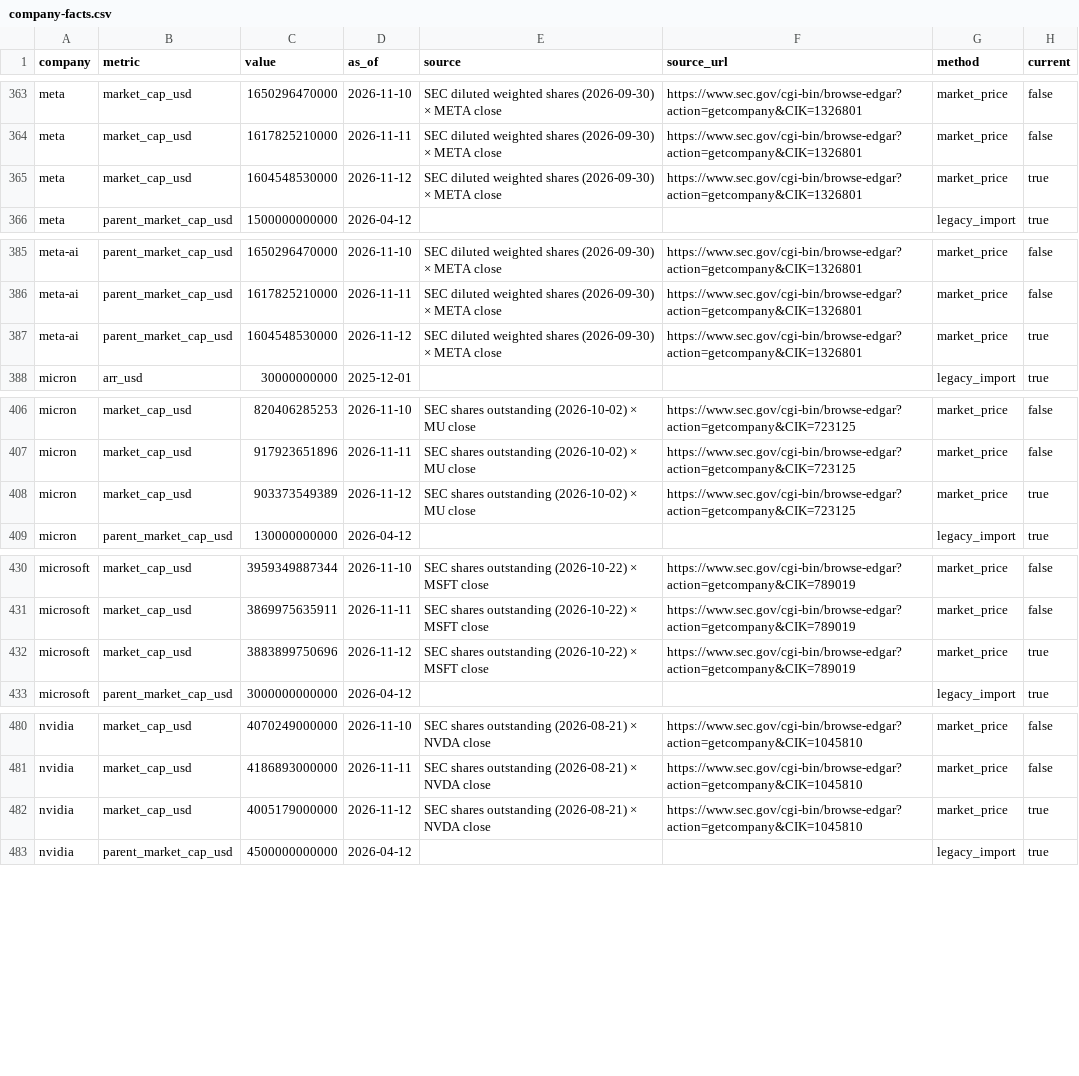
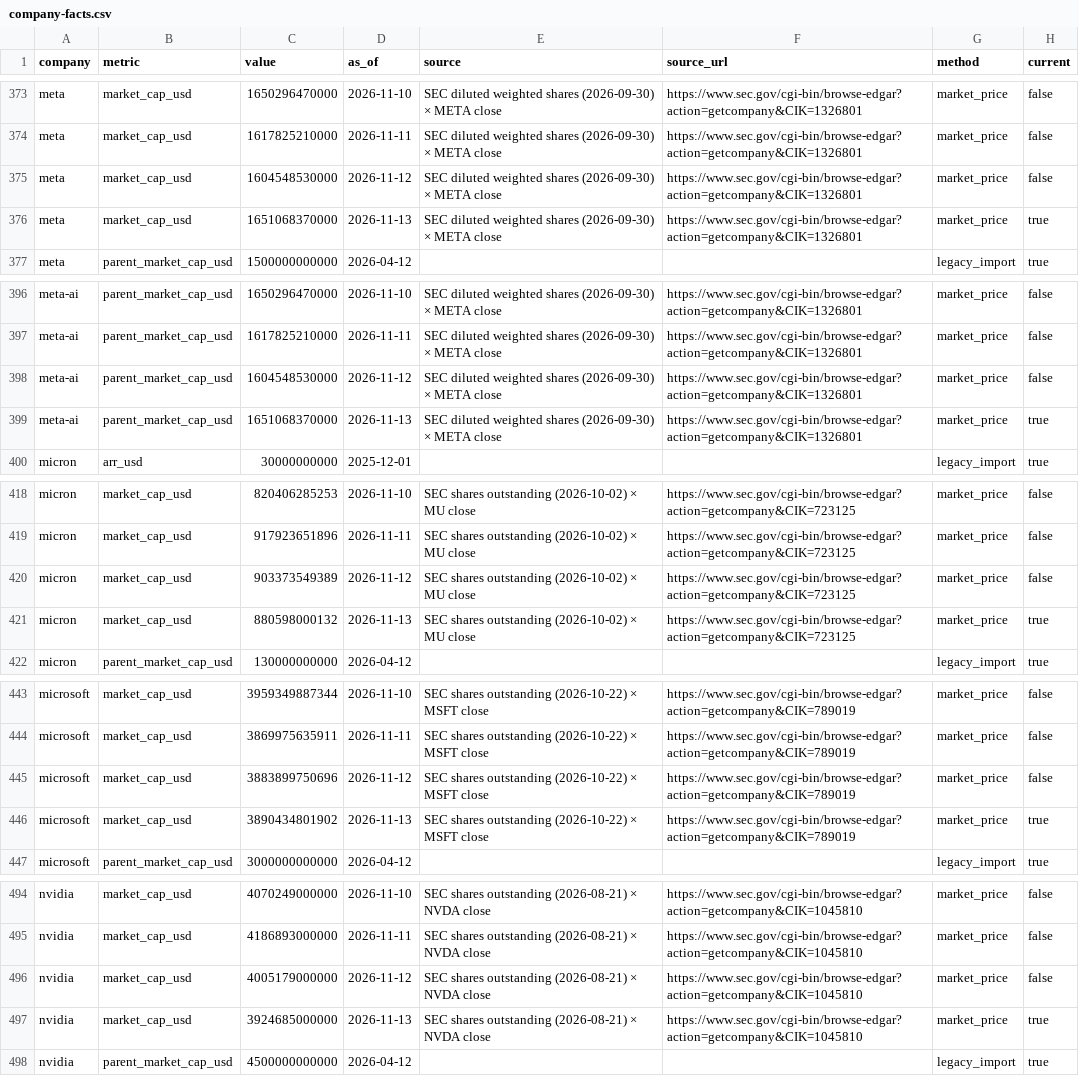
Before and after one commit to BenchGecko/datasets, a CSV file: companies/company-facts.csv, drawn as a sheet; only a part is shown, gaps mark what is left out; the diff covers the shown part only.

```diff
--- a/companies/company-facts.csv
+++ b/companies/company-facts.csv
@@ -364,3 +374,4 @@ meta,market_cap_usd,1650296470000,2026-11-10,SEC diluted weighted shares (2026-0
 meta,market_cap_usd,1617825210000,2026-11-11,SEC diluted weighted shares (2026-09-30) × META close,https://www.sec.gov/cgi-bin/browse-edgar?action=getcompany&CIK=1326801,market_price,false
-meta,market_cap_usd,1604548530000,2026-11-12,SEC diluted weighted shares (2026-09-30) × META close,https://www.sec.gov/cgi-bin/browse-edgar?action=getcompany&CIK=1326801,market_price,true
+meta,market_cap_usd,1604548530000,2026-11-12,SEC diluted weighted shares (2026-09-30) × META close,https://www.sec.gov/cgi-bin/browse-edgar?action=getcompany&CIK=1326801,market_price,false
+meta,market_cap_usd,1651068370000,2026-11-13,SEC diluted weighted shares (2026-09-30) × META close,https://www.sec.gov/cgi-bin/browse-edgar?action=getcompany&CIK=1326801,market_price,true
 meta,parent_market_cap_usd,1500000000000,2026-04-12,,,legacy_import,true
@@ -386,3 +397,4 @@ meta-ai,parent_market_cap_usd,1650296470000,2026-11-10,SEC diluted weighted shar
 meta-ai,parent_market_cap_usd,1617825210000,2026-11-11,SEC diluted weighted shares (2026-09-30) × META close,https://www.sec.gov/cgi-bin/browse-edgar?action=getcompany&CIK=1326801,market_price,false
-meta-ai,parent_market_cap_usd,1604548530000,2026-11-12,SEC diluted weighted shares (2026-09-30) × META close,https://www.sec.gov/cgi-bin/browse-edgar?action=getcompany&CIK=1326801,market_price,true
+meta-ai,parent_market_cap_usd,1604548530000,2026-11-12,SEC diluted weighted shares (2026-09-30) × META close,https://www.sec.gov/cgi-bin/browse-edgar?action=getcompany&CIK=1326801,market_price,false
+meta-ai,parent_market_cap_usd,1651068370000,2026-11-13,SEC diluted weighted shares (2026-09-30) × META close,https://www.sec.gov/cgi-bin/browse-edgar?action=getcompany&CIK=1326801,market_price,true
 micron,arr_usd,30000000000,2025-12-01,,,legacy_import,true
@@ -407,3 +419,4 @@ micron,market_cap_usd,820406285253,2026-11-10,SEC shares outstanding (2026-10-02
 micron,market_cap_usd,917923651896,2026-11-11,SEC shares outstanding (2026-10-02) × MU close,https://www.sec.gov/cgi-bin/browse-edgar?action=getcompany&CIK=723125,market_price,false
-micron,market_cap_usd,903373549389,2026-11-12,SEC shares outstanding (2026-10-02) × MU close,https://www.sec.gov/cgi-bin/browse-edgar?action=getcompany&CIK=723125,market_price,true
+micron,market_cap_usd,903373549389,2026-11-12,SEC shares outstanding (2026-10-02) × MU close,https://www.sec.gov/cgi-bin/browse-edgar?action=getcompany&CIK=723125,market_price,false
+micron,market_cap_usd,880598000132,2026-11-13,SEC shares outstanding (2026-10-02) × MU close,https://www.sec.gov/cgi-bin/browse-edgar?action=getcompany&CIK=723125,market_price,true
 micron,parent_market_cap_usd,130000000000,2026-04-12,,,legacy_import,true
@@ -431,3 +444,4 @@ microsoft,market_cap_usd,3959349887344,2026-11-10,SEC shares outstanding (2026-1
 microsoft,market_cap_usd,3869975635911,2026-11-11,SEC shares outstanding (2026-10-22) × MSFT close,https://www.sec.gov/cgi-bin/browse-edgar?action=getcompany&CIK=789019,market_price,false
-microsoft,market_cap_usd,3883899750696,2026-11-12,SEC shares outstanding (2026-10-22) × MSFT close,https://www.sec.gov/cgi-bin/browse-edgar?action=getcompany&CIK=789019,market_price,true
+microsoft,market_cap_usd,3883899750696,2026-11-12,SEC shares outstanding (2026-10-22) × MSFT close,https://www.sec.gov/cgi-bin/browse-edgar?action=getcompany&CIK=789019,market_price,false
+microsoft,market_cap_usd,3890434801902,2026-11-13,SEC shares outstanding (2026-10-22) × MSFT close,https://www.sec.gov/cgi-bin/browse-edgar?action=getcompany&CIK=789019,market_price,true
 microsoft,parent_market_cap_usd,3000000000000,2026-04-12,,,legacy_import,true
@@ -481,3 +495,4 @@ nvidia,market_cap_usd,4070249000000,2026-11-10,SEC shares outstanding (2026-08-2
 nvidia,market_cap_usd,4186893000000,2026-11-11,SEC shares outstanding (2026-08-21) × NVDA close,https://www.sec.gov/cgi-bin/browse-edgar?action=getcompany&CIK=1045810,market_price,false
-nvidia,market_cap_usd,4005179000000,2026-11-12,SEC shares outstanding (2026-08-21) × NVDA close,https://www.sec.gov/cgi-bin/browse-edgar?action=getcompany&CIK=1045810,market_price,true
+nvidia,market_cap_usd,4005179000000,2026-11-12,SEC shares outstanding (2026-08-21) × NVDA close,https://www.sec.gov/cgi-bin/browse-edgar?action=getcompany&CIK=1045810,market_price,false
+nvidia,market_cap_usd,3924685000000,2026-11-13,SEC shares outstanding (2026-08-21) × NVDA close,https://www.sec.gov/cgi-bin/browse-edgar?action=getcompany&CIK=1045810,market_price,true
 nvidia,parent_market_cap_usd,4500000000000,2026-04-12,,,legacy_import,true
```
Also changed, not shown: 11 added rows and 11 edited cells elsewhere in this file, gpu/gpu-rental-daily.csv, mindshare/mindshare-daily.csv, 3 other files.
